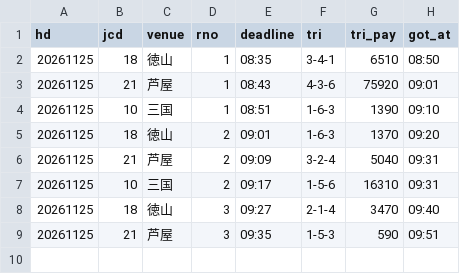
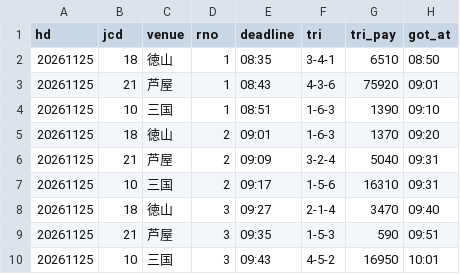
Before and after one commit to pocha2525/boatrace-ai, a CSV file: logs/results_20261125.csv, drawn as a sheet.

```diff
--- a/logs/results_20261125.csv
+++ b/logs/results_20261125.csv
@@ -9 +9,2 @@ hd,jcd,venue,rno,deadline,tri,tri_pay,got_at
 20261125,21,芦屋,3,09:35,1-5-3,590,09:51
+20261125,10,三国,3,09:43,4-5-2,16950,10:01
```
Also changed, not shown: logs/20261125.csv, logs/notify_20261125.csv.
